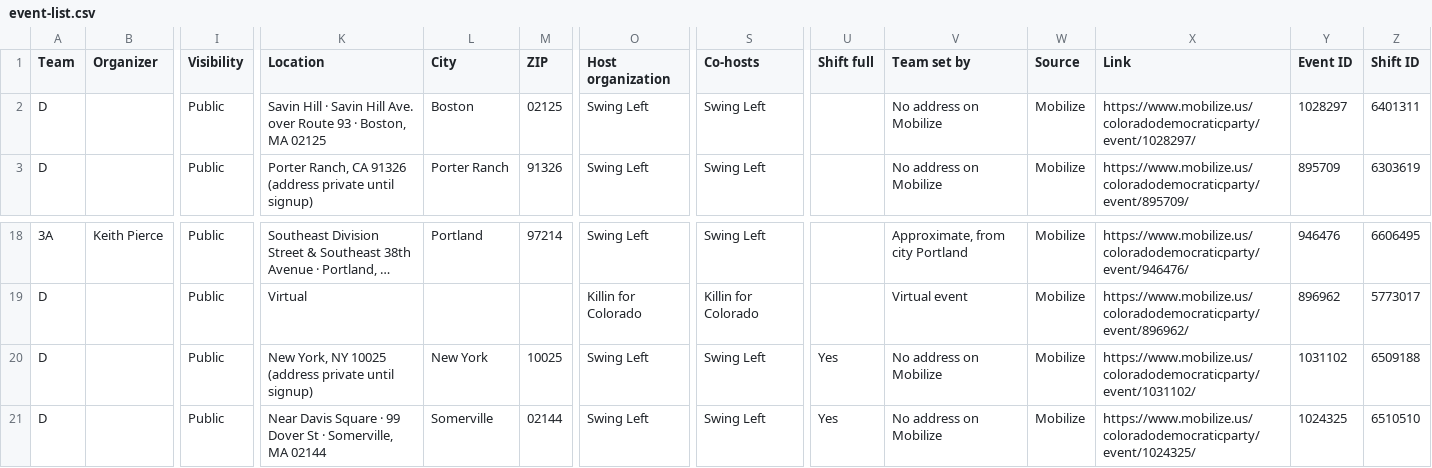
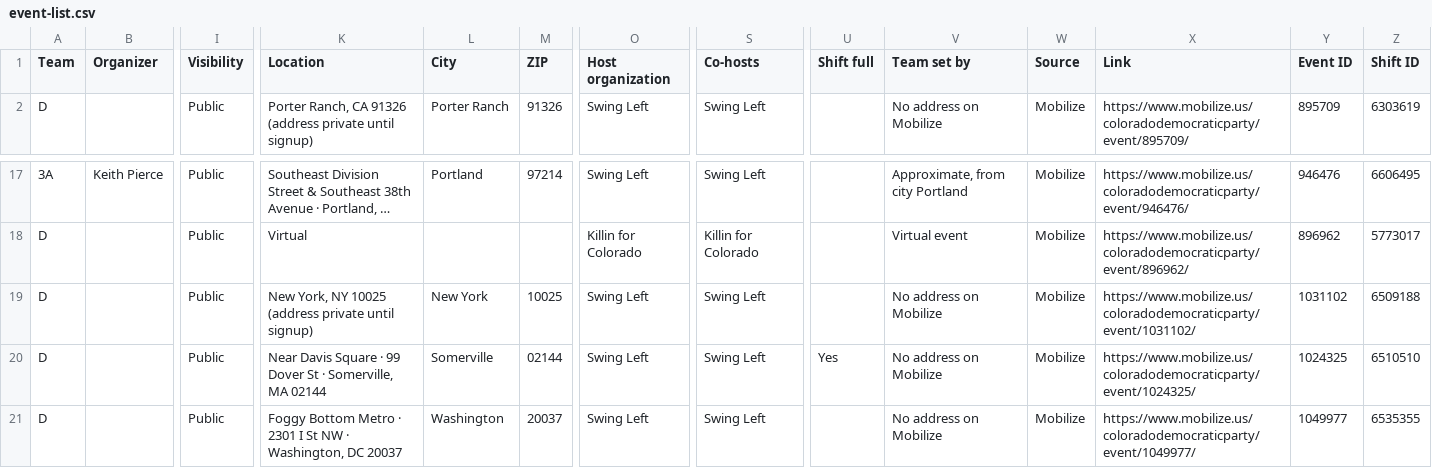
Before and after one commit to sierrarodriguez0507/regionsmap, a CSV file: event-list.csv, drawn as a sheet; only a part is shown, gaps mark what is left out; the shorter side is filled out with more unchanged rows; long unchanged cells end in …; removed rows and columns are numbered as before the commit, all else as after; rows hold the shown columns only; the diff names each change by its address in the sheet, - before the commit and + after, or states it on an @@ line.

Commit message:
Update Mobilize events

```diff
--- a/event-list.csv
+++ b/event-list.csv
-row 2: D |  | Public | Savin Hill · Savin Hill Ave. over Route 93 · Boston, MA 02125 | Boston | 02125 | Swing Left | Swing Left |  | No address on Mobilize | Mobilize | https://www.mobilize.us/coloradodemocraticparty/event/1028297/ | 1028297 | 6401311
-U19 (Shift full): Yes
+U19 (Shift full): (empty)
```
Also changed, not shown: 2 other files.
